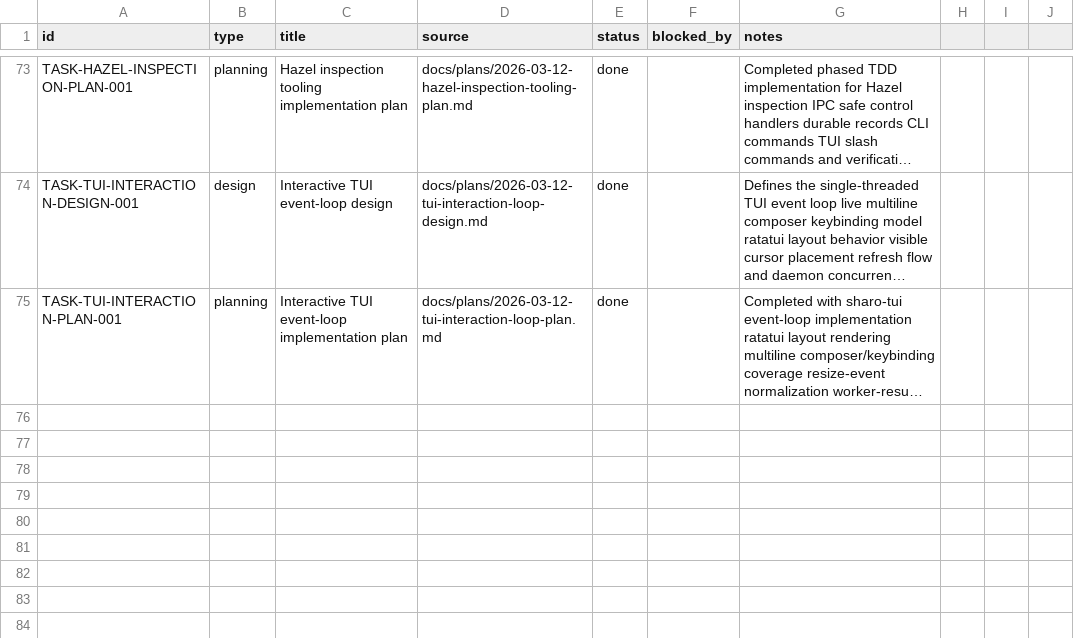
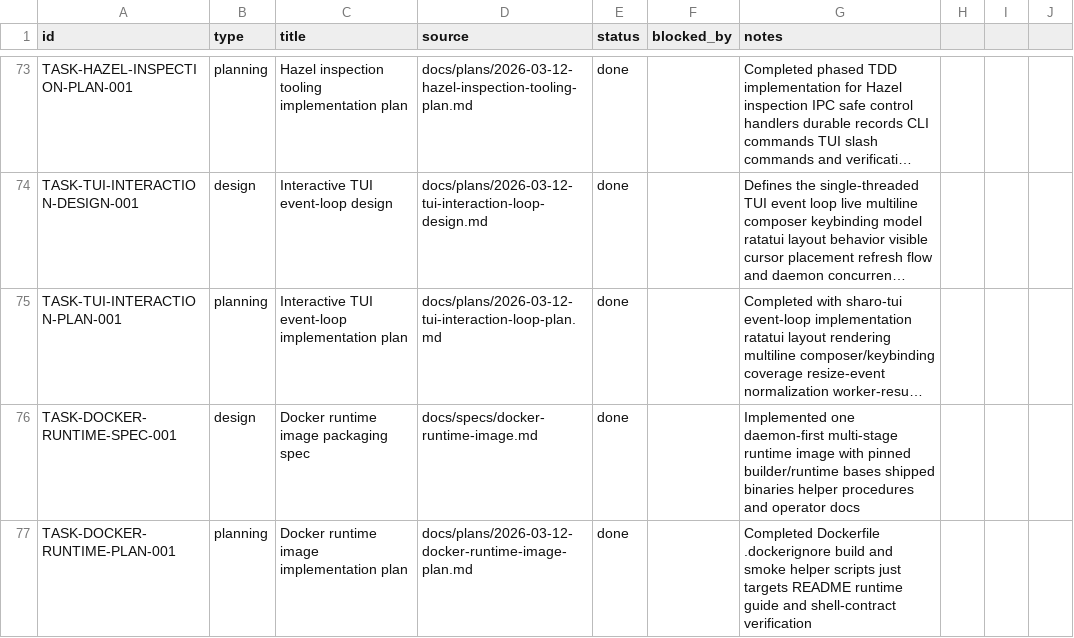
Before and after one commit to dikini/sharo, a CSV file: docs/tasks/tasks.csv, drawn as a sheet; only a part is shown, gaps mark what is left out; long unchanged cells end in …; the diff names each change by its address in the sheet, - before the commit and + after, or states it on an @@ line.

Commit message:
feat(devops): add multi-stage docker runtime image

```diff
--- a/docs/tasks/tasks.csv
+++ b/docs/tasks/tasks.csv
+row 76: TASK-DOCKER-RUNTIME-SPEC-001 | design | Docker runtime image packaging spec | docs/specs/docker-runtime-image.md | done |  | Implemented one daemon-first multi-stage runtime image with pinned builder/runtime bases shipped binaries helper procedures and operator docs
+row 77: TASK-DOCKER-RUNTIME-PLAN-001 | planning | Docker runtime image implementation plan | docs/plans/2026-03-12-docker-runtime-image-plan.md | done |  | Completed Dockerfile .dockerignore build and smoke helper scripts just targets README runtime guide and shell-contract verification
```
Also changed, not shown: 14 other files.
